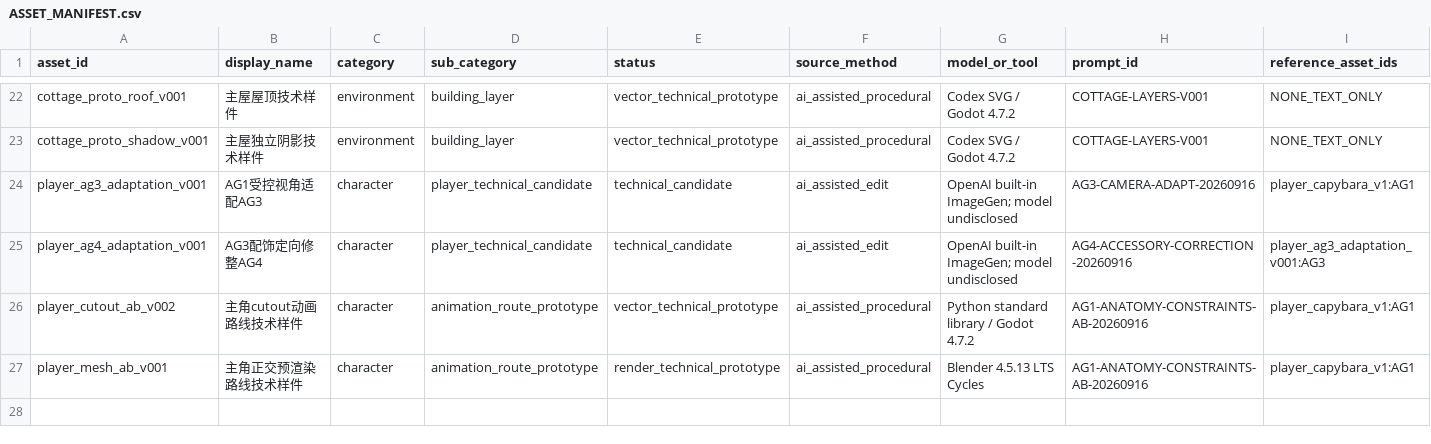
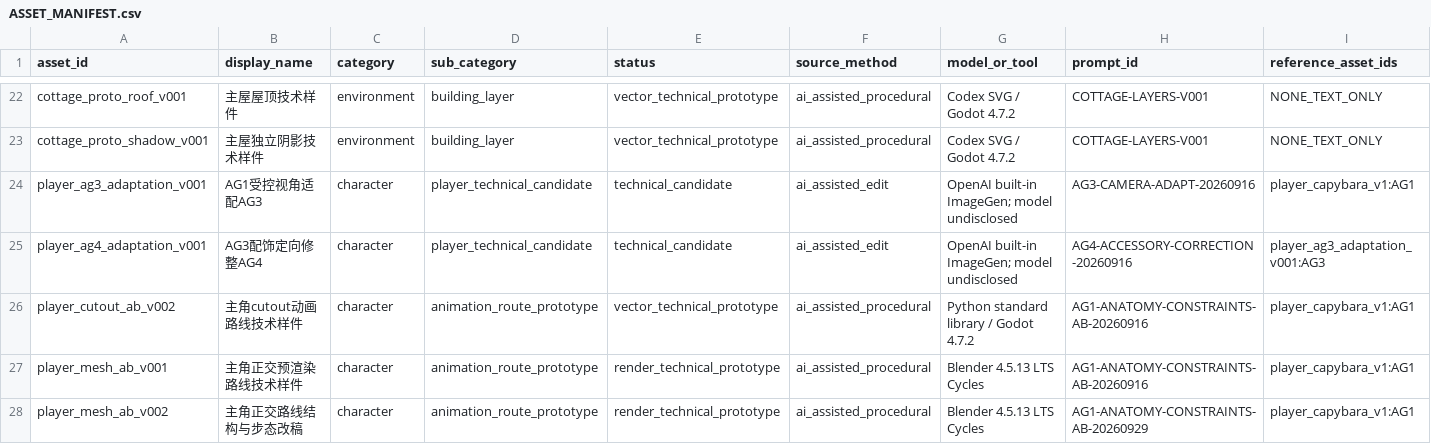
Before and after one commit to T1doo/Capybara, a CSV file: docs/production/ASSET_MANIFEST.csv, drawn as a sheet; only a part is shown, gaps mark what is left out; rows hold the shown columns only; the diff names each change by its address in the sheet, - before the commit and + after, or states it on an @@ line.

Commit message:
art(stage3): revise editable player mesh and verify 240px gait

```diff
--- a/docs/production/ASSET_MANIFEST.csv
+++ b/docs/production/ASSET_MANIFEST.csv
+row 28: player_mesh_ab_v002 | 主角正交路线结构与步态改稿 | character | animation_route_prototype | render_technical_prototype | ai_assisted_procedural | Blender 4.5.13 LTS Cycles | AG1-ANATOMY-CONSTRAINTS-AB-20260929 | player_capybara_v1:AG1
```
Also changed, not shown: 11 other files.
